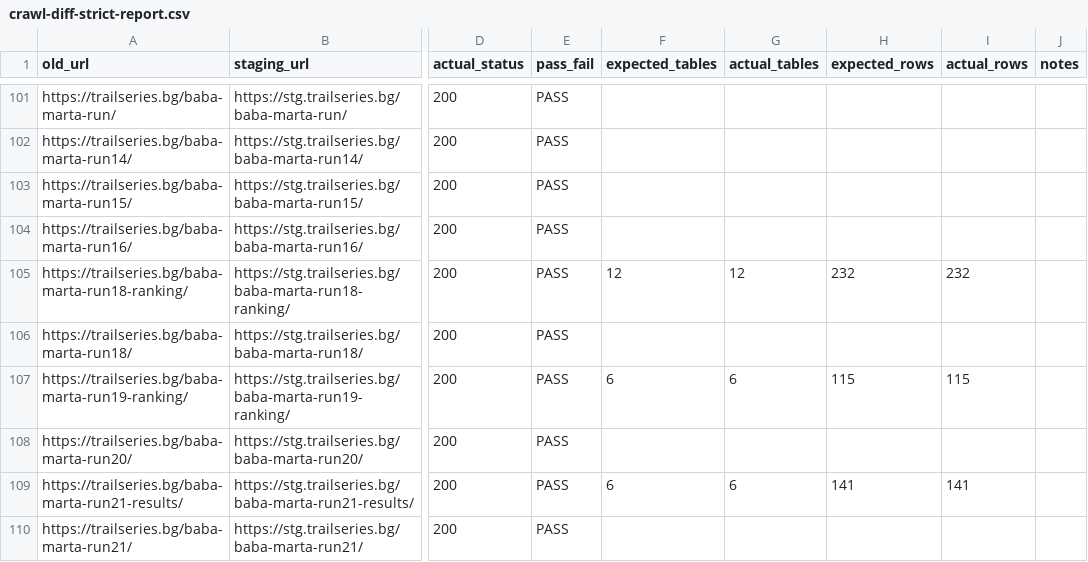
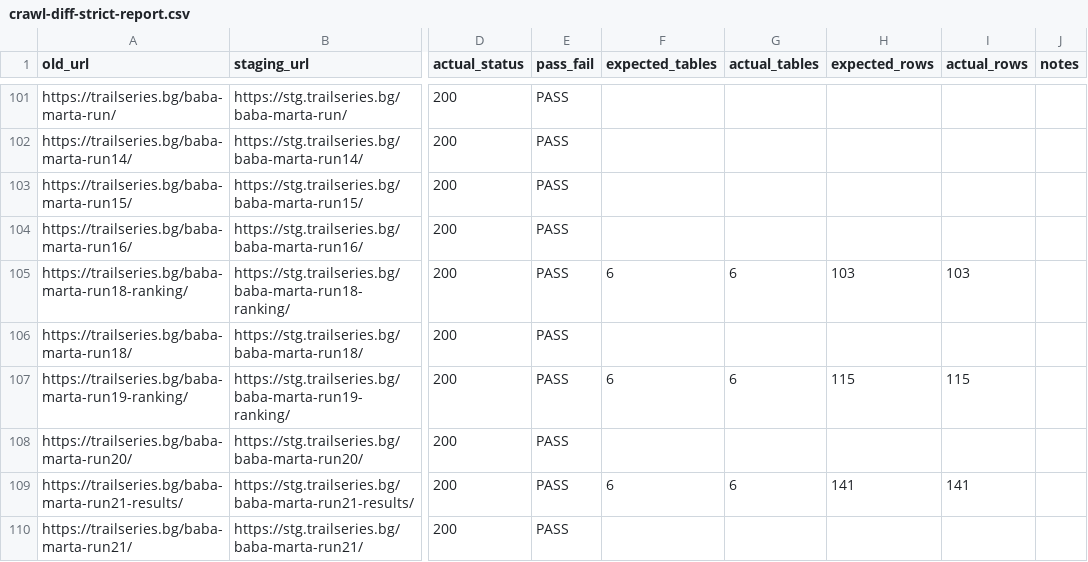
Before and after one commit to clubtriteam-commits/trailseries-theme, a CSV file: migration/crawl-diff-strict-report.csv, drawn as a sheet; only a part is shown, gaps mark what is left out; the diff names each change by its address in the sheet, - before the commit and + after, or states it on an @@ line.

```diff
--- a/migration/crawl-diff-strict-report.csv
+++ b/migration/crawl-diff-strict-report.csv
-F105 (expected_tables): 12
+F105 (expected_tables): 6
-G105 (actual_tables): 12
+G105 (actual_tables): 6
-H105 (expected_rows): 232
+H105 (expected_rows): 103
-I105 (actual_rows): 232
+I105 (actual_rows): 103
```
Also changed, not shown: migration/category-overrides.csv, 2 other files.
